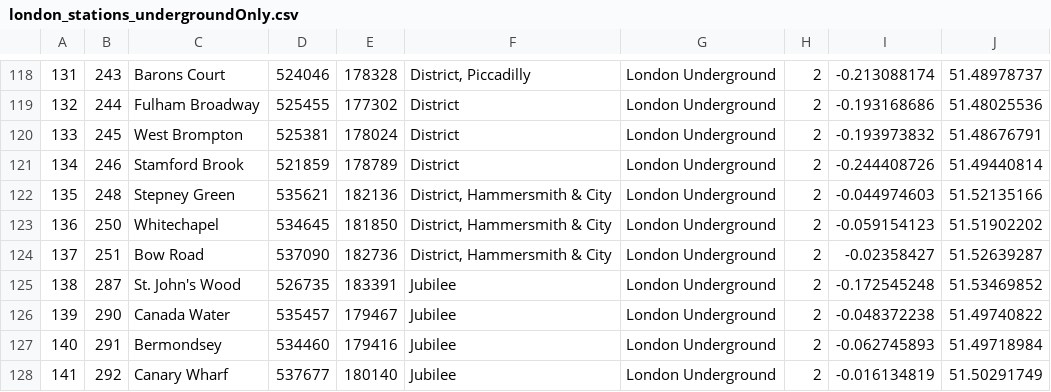
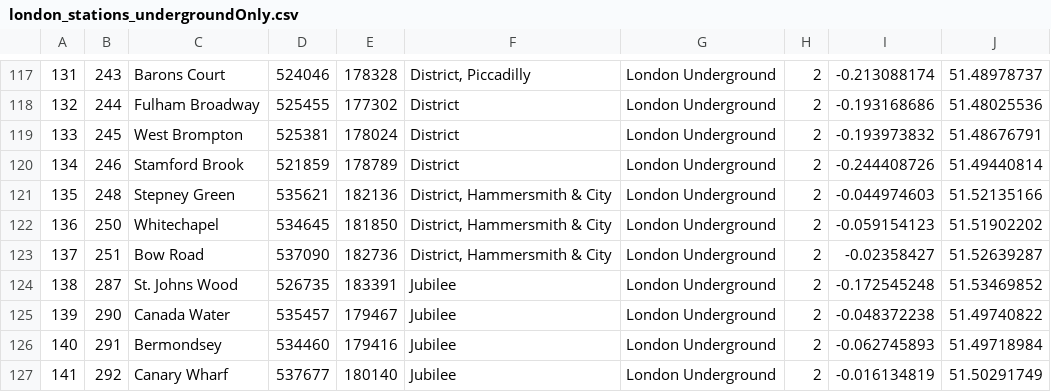
Before and after one commit to timlehane/Lanterne_Client, a CSV file: SQL_SCRIPTS/london_stations_undergroundOnly.csv, drawn as a sheet; only a part is shown, gaps mark what is left out; addresses are those after the commit; the diff covers the shown part only; the diff names each change by its address in the sheet, - before the commit and + after, or states it on an @@ line.

```diff
--- a/SQL_SCRIPTS/london_stations_undergroundOnly.csv
+++ b/SQL_SCRIPTS/london_stations_undergroundOnly.csv
-C124: St. John's Wood
+C124: St. Johns Wood
```
Also changed, not shown: 1 removed row and 14 edited cells elsewhere in this file, 2 other files.
